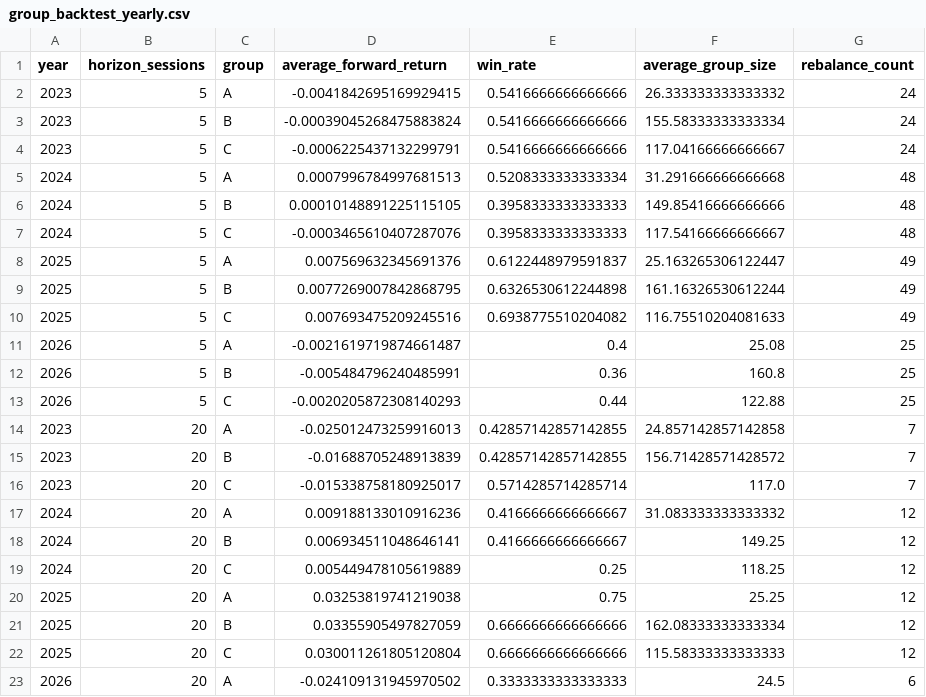
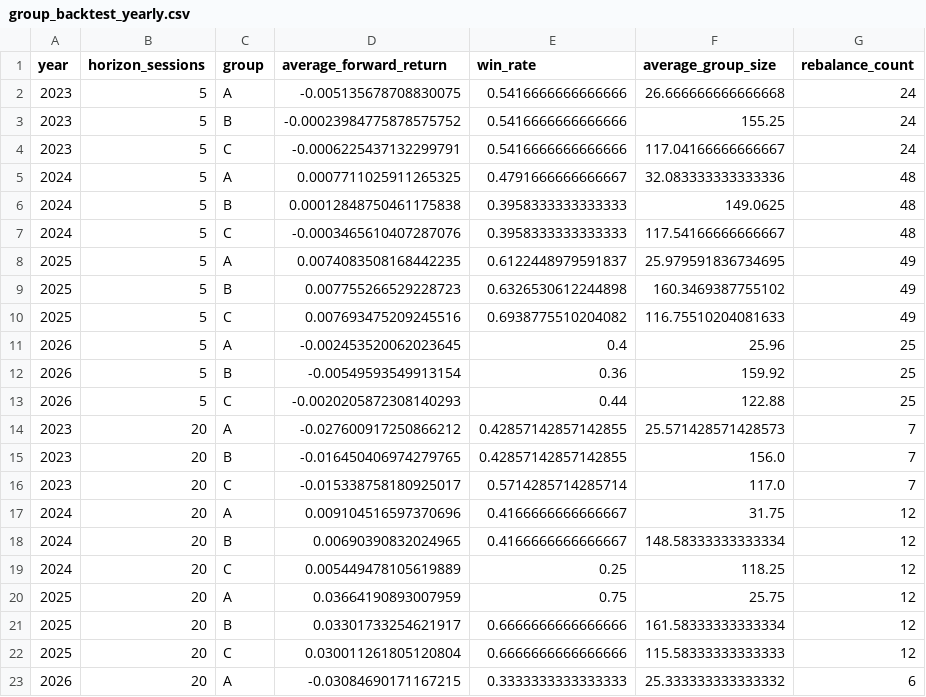
Before and after one commit to davidzgyale-beep/Myspace, a CSV file: Healthcare study/Barra收益归因分析/A-share/momentum_dashboard/data/group_backtest_yearly.csv, drawn as a sheet; only a part is shown; the diff covers the shown part only.

```diff
--- a/Healthcare study/Barra收益归因分析/A-share/momentum_dashboard/data/group_backtest_yearly.csv
+++ b/Healthcare study/Barra收益归因分析/A-share/momentum_dashboard/data/group_backtest_yearly.csv
@@ -1,23 +1,23 @@
 year,horizon_sessions,group,average_forward_return,win_rate,average_group_size,rebalance_count
-2023,5,A,-0.0041842695169929415,0.5416666666666666,26.333333333333332,24
-2023,5,B,-0.00039045268475883824,0.5416666666666666,155.58333333333334,24
+2023,5,A,-0.005135678708830075,0.5416666666666666,26.666666666666668,24
+2023,5,B,-0.00023984775878575752,0.5416666666666666,155.25,24
 2023,5,C,-0.0006225437132299791,0.5416666666666666,117.04166666666667,24
-2024,5,A,0.0007996784997681513,0.5208333333333334,31.291666666666668,48
-2024,5,B,0.00010148891225115105,0.3958333333333333,149.85416666666666,48
+2024,5,A,0.0007711025911265325,0.4791666666666667,32.083333333333336,48
+2024,5,B,0.00012848750461175838,0.3958333333333333,149.0625,48
 2024,5,C,-0.0003465610407287076,0.3958333333333333,117.54166666666667,48
-2025,5,A,0.007569632345691376,0.6122448979591837,25.163265306122447,49
-2025,5,B,0.0077269007842868795,0.6326530612244898,161.16326530612244,49
+2025,5,A,0.0074083508168442235,0.6122448979591837,25.979591836734695,49
+2025,5,B,0.007755266529228723,0.6326530612244898,160.3469387755102,49
 2025,5,C,0.007693475209245516,0.6938775510204082,116.75510204081633,49
-2026,5,A,-0.0021619719874661487,0.4,25.08,25
-2026,5,B,-0.005484796240485991,0.36,160.8,25
+2026,5,A,-0.002453520062023645,0.4,25.96,25
+2026,5,B,-0.00549593549913154,0.36,159.92,25
 2026,5,C,-0.0020205872308140293,0.44,122.88,25
-2023,20,A,-0.025012473259916013,0.42857142857142855,24.857142857142858,7
-2023,20,B,-0.01688705248913839,0.42857142857142855,156.71428571428572,7
+2023,20,A,-0.027600917250866212,0.42857142857142855,25.571428571428573,7
+2023,20,B,-0.016450406974279765,0.42857142857142855,156.0,7
 2023,20,C,-0.015338758180925017,0.5714285714285714,117.0,7
-2024,20,A,0.009188133010916236,0.4166666666666667,31.083333333333332,12
-2024,20,B,0.006934511048646141,0.4166666666666667,149.25,12
+2024,20,A,0.009104516597370696,0.4166666666666667,31.75,12
+2024,20,B,0.00690390832024965,0.4166666666666667,148.58333333333334,12
 2024,20,C,0.005449478105619889,0.25,118.25,12
-2025,20,A,0.03253819741219038,0.75,25.25,12
-2025,20,B,0.03355905497827059,0.6666666666666666,162.08333333333334,12
+2025,20,A,0.03664190893007959,0.75,25.75,12
+2025,20,B,0.03301733254621917,0.6666666666666666,161.58333333333334,12
 2025,20,C,0.030011261805120804,0.6666666666666666,115.58333333333333,12
-2026,20,A,-0.024109131945970502,0.3333333333333333,24.5,6
+2026,20,A,-0.03084690171167215,0.3333333333333333,25.333333333333332,6
```
Also changed, not shown: 16 edited cells elsewhere in this file, Healthcare study/Barra收益归因分析/A-share/momentum_dashboard/data/group_backtest_summary.csv, Healthcare study/Barra收益归因分析/A-share/momentum_dashboard/data/model_current_scores.csv, 19 other files.
